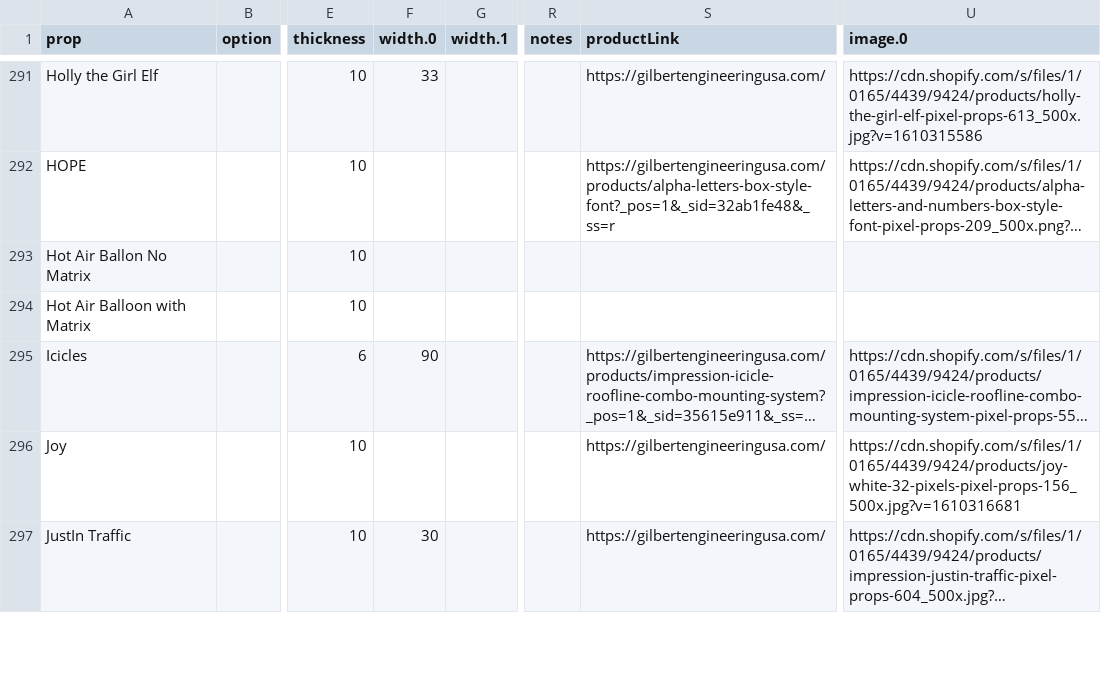
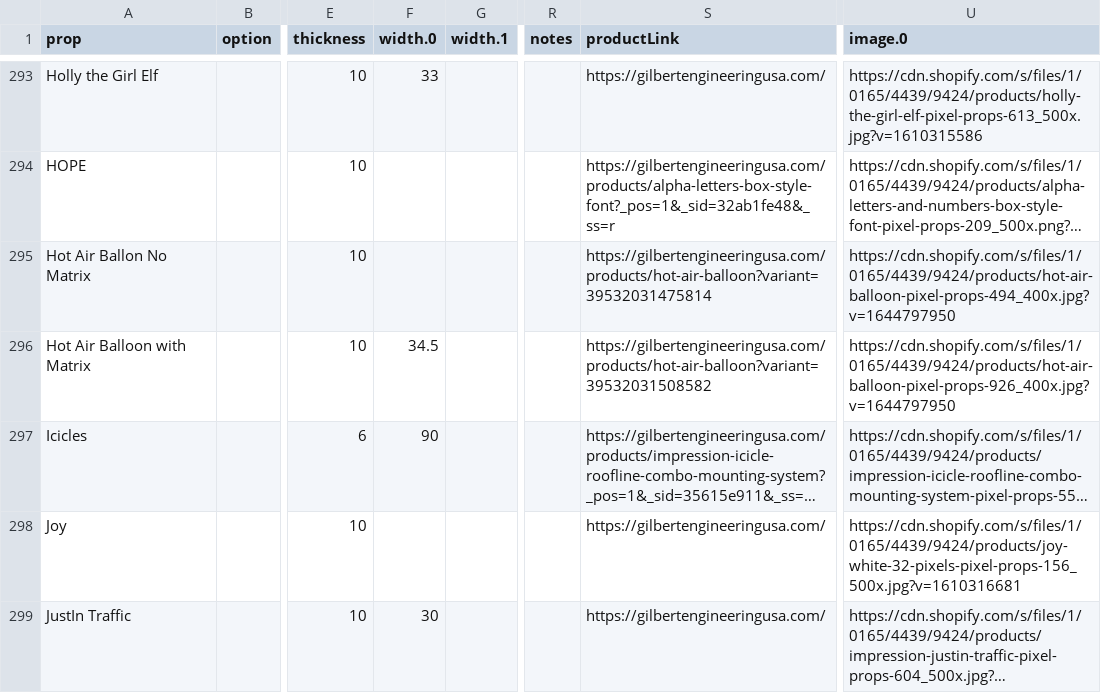
Before and after one commit to GEUSA/xmodels, a CSV file: ge-props.csv, drawn as a sheet; only a part is shown, gaps mark what is left out; long unchanged cells end in …; addresses are those after the commit; the diff covers the shown part only; the diff names each change by its address in the sheet, - before the commit and + after, or states it on an @@ line.

Commit message:
Add files via upload

```diff
--- a/ge-props.csv
+++ b/ge-props.csv
-S295 (productLink): (empty)
+S295 (productLink): https://gilbertengineeringusa.com/products/hot-air-balloon?variant=39532031475814
-U295 (image.0): (empty)
+U295 (image.0): https://cdn.shopify.com/s/files/1/0165/4439/9424/products/hot-air-balloon-pixel-props-494_400x.jpg?v=1644797950
-F296 (width.0): (empty)
+F296 (width.0): 34.5
-S296 (productLink): (empty)
+S296 (productLink): https://gilbertengineeringusa.com/products/hot-air-balloon?variant=39532031508582
-U296 (image.0): (empty)
+U296 (image.0): https://cdn.shopify.com/s/files/1/0165/4439/9424/products/hot-air-balloon-pixel-props-926_400x.jpg?v=1644797950
```
Also changed, not shown: 5 added rows and 4 edited cells elsewhere in this file.
